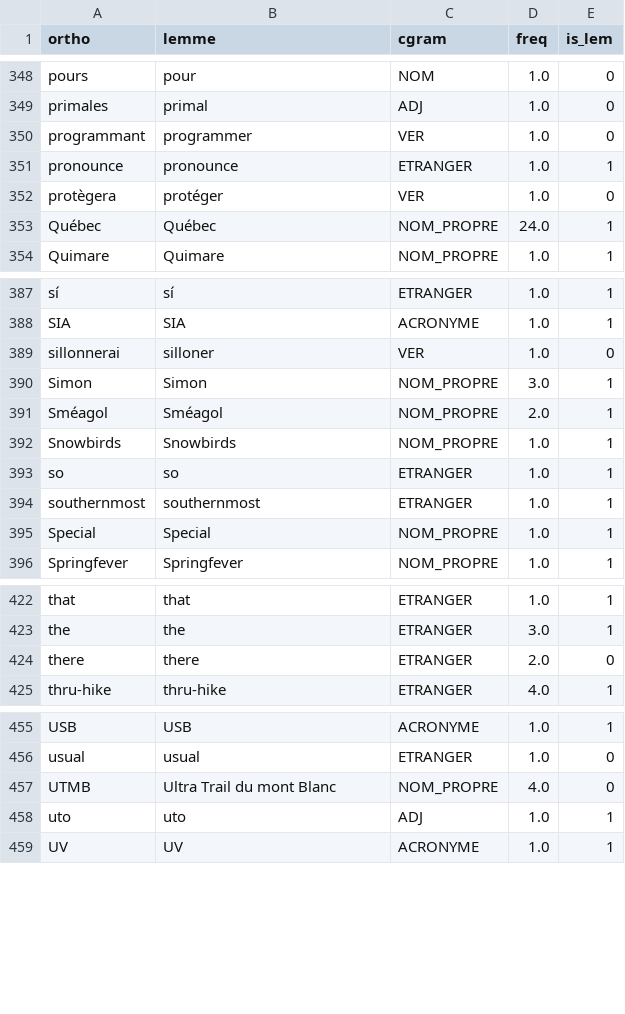
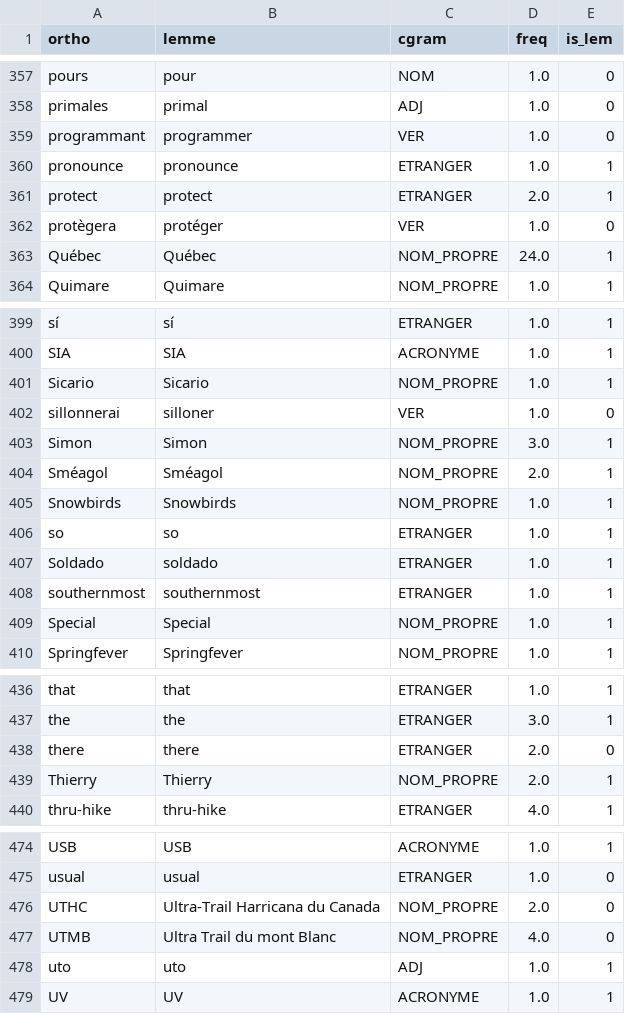
Before and after one commit to joanroch/french-repetition-checker, a TSV file: DNF_custom_lexicon.tsv, drawn as a sheet; only a part is shown, gaps mark what is left out; the diff covers the shown part only.

```diff
--- a/DNF_custom_lexicon.tsv
+++ b/DNF_custom_lexicon.tsv
@@ -351,2 +360,3 @@ programmant	programmer	VER	1.0	0
 pronounce	pronounce	ETRANGER	1.0	1
+protect	protect	ETRANGER	2.0	1
 protègera	protéger	VER	1.0	0
@@ -388,2 +400,3 @@ sí	sí	ETRANGER	1.0	1
 SIA	SIA	ACRONYME	1.0	1
+Sicario	Sicario	NOM_PROPRE	1.0	1
 sillonnerai	silloner	VER	1.0	0
@@ -393,2 +406,3 @@ Snowbirds	Snowbirds	NOM_PROPRE	1.0	1
 so	so	ETRANGER	1.0	1
+Soldado	soldado	ETRANGER	1.0	1
 southernmost	southernmost	ETRANGER	1.0	1
@@ -424,2 +438,3 @@ the	the	ETRANGER	3.0	1
 there	there	ETRANGER	2.0	0
+Thierry	Thierry	NOM_PROPRE	2.0	1
 thru-hike	thru-hike	ETRANGER	4.0	1
@@ -456,2 +475,3 @@ USB	USB	ACRONYME	1.0	1
 usual	usual	ETRANGER	1.0	0
+UTHC	Ultra-Trail Harricana du Canada	NOM_PROPRE	2.0	0
 UTMB	Ultra Trail du mont Blanc	NOM_PROPRE	4.0	0
```
Also changed, not shown: 17 added rows and 1 removed row elsewhere in this file, 1 other file.
